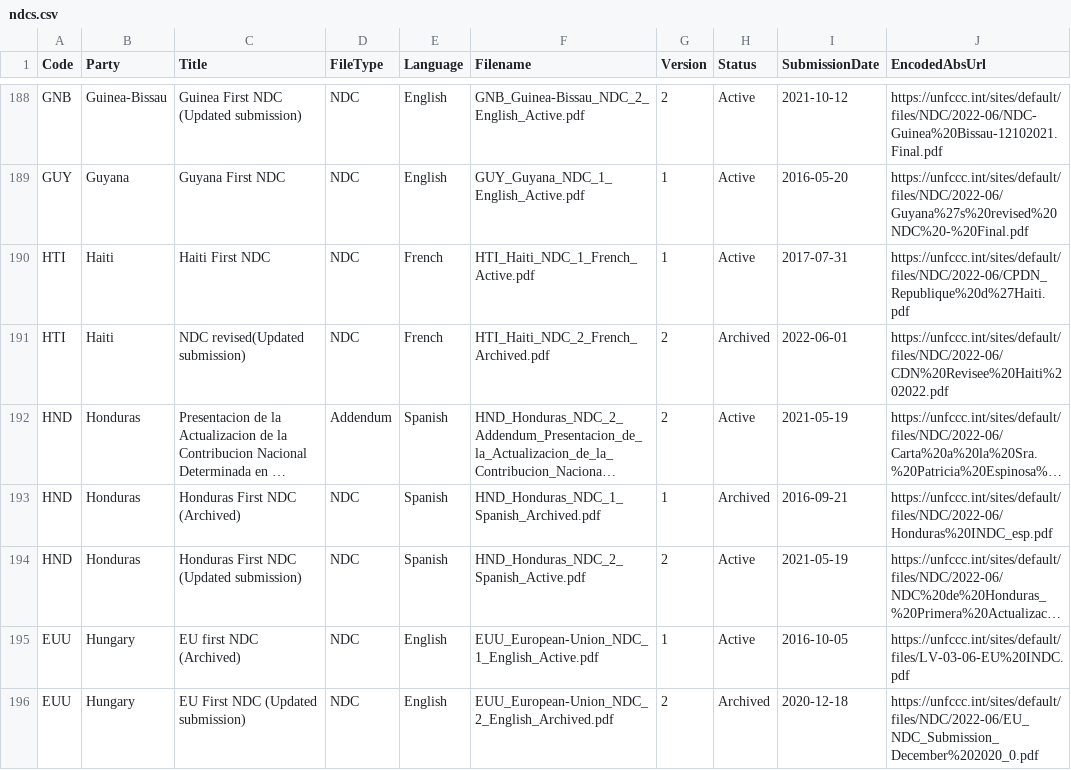
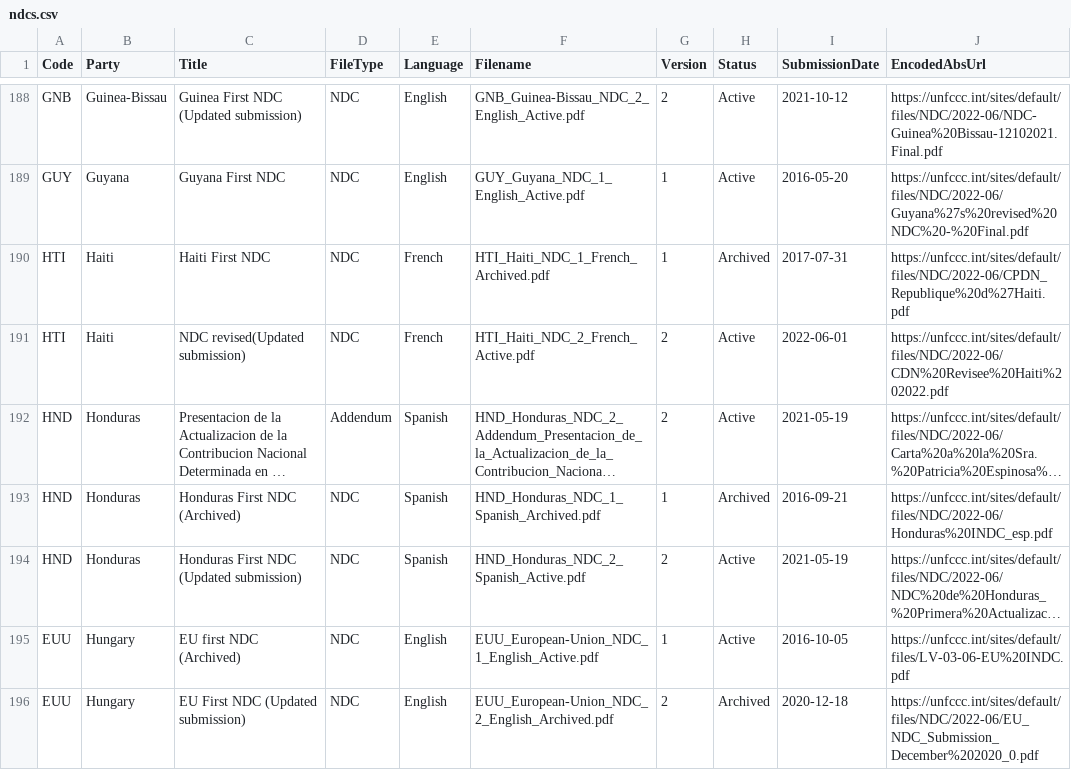
Before and after one commit to openclimatedata/ndcs, a CSV file: data/ndcs.csv, drawn as a sheet; only a part is shown, gaps mark what is left out; long unchanged cells end in …; the diff names each change by its address in the sheet, - before the commit and + after, or states it on an @@ line.

Commit message:
1 row changed
  Code: HTI
    Filename: "HTI_Haiti_NDC_2_French_Archived.pdf" => "HTI_Haiti_NDC_2_French_Active.pdf"
    Status: "Archived" => "Active"

```diff
--- a/data/ndcs.csv
+++ b/data/ndcs.csv
-F190 (Filename): HTI_Haiti_NDC_1_French_Active.pdf
+F190 (Filename): HTI_Haiti_NDC_1_French_Archived.pdf
-H190 (Status): Active
+H190 (Status): Archived
-F191 (Filename): HTI_Haiti_NDC_2_French_Archived.pdf
+F191 (Filename): HTI_Haiti_NDC_2_French_Active.pdf
-H191 (Status): Archived
+H191 (Status): Active
```
